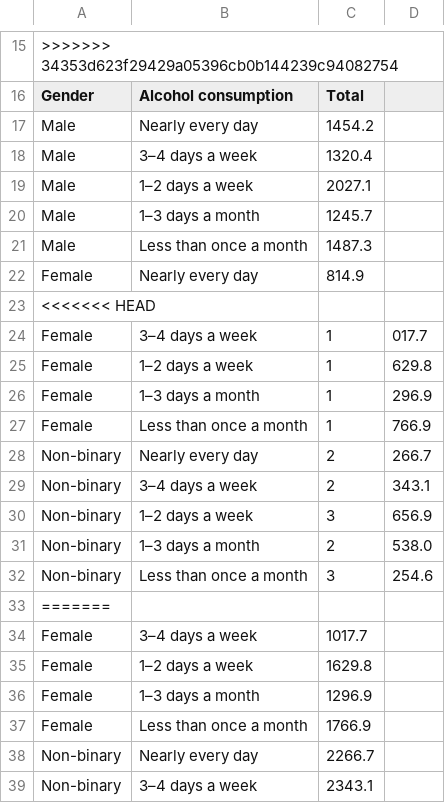
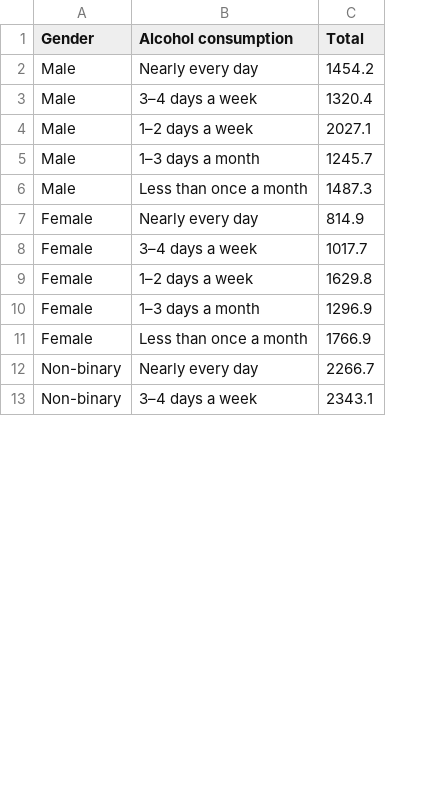
Before and after one commit to ayaniwick/fit3179, a CSV file: data/alcohol_consumption.csv, drawn as a sheet; only a part is shown, gaps mark what is left out; removed rows and columns are numbered as before the commit, all else as after; the diff covers the shown part only; the diff names each change by its address in the sheet, - before the commit and + after, or states it on an @@ line.

Commit message:
Update alcohol_consumption.csv

```diff
--- a/data/alcohol_consumption.csv
+++ b/data/alcohol_consumption.csv
-column D, empty
-row 15: >>>>>>> 34353d623f29429a05396cb0b144239c94082754
-row 23: <<<<<<< HEAD
-row 24: Female | 3–4 days a week | 1 | 017.7
-row 25: Female | 1–2 days a week | 1 | 629.8
-row 26: Female | 1–3 days a month | 1 | 296.9
-row 27: Female | Less than once a month | 1 | 766.9
-row 28: Non-binary | Nearly every day | 2 | 266.7
-row 29: Non-binary | 3–4 days a week | 2 | 343.1
-row 30: Non-binary | 1–2 days a week | 3 | 656.9
-row 31: Non-binary | 1–3 days a month | 2 | 538.0
-row 32: Non-binary | Less than once a month | 3 | 254.6
-row 33: =======
```
Also changed, not shown: 15 removed rows elsewhere in this file.
